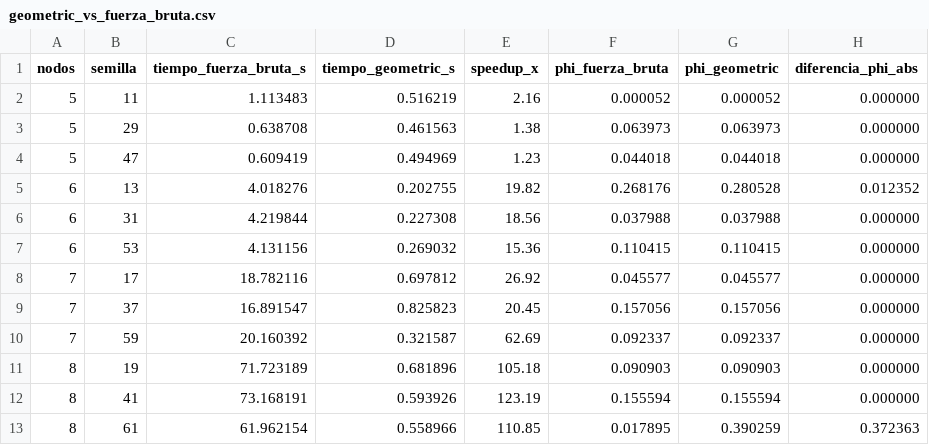
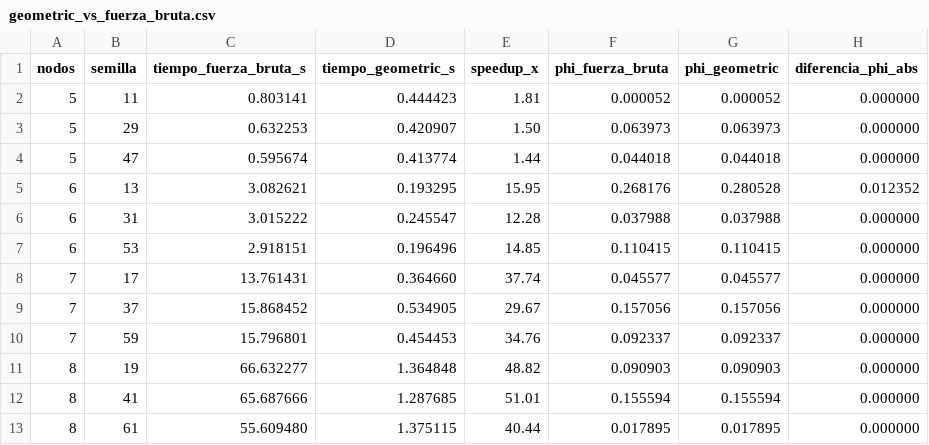
Before and after one commit to CamiOso/BiparticionOptima, a CSV file: review/benchmarks/geometric_vs_fuerza_bruta.csv, drawn as a sheet.

Commit message:
feat: agregar restarts adaptativos en geometric para eliminar outliers

```diff
--- a/review/benchmarks/geometric_vs_fuerza_bruta.csv
+++ b/review/benchmarks/geometric_vs_fuerza_bruta.csv
@@ -1,13 +1,13 @@
 nodos,semilla,tiempo_fuerza_bruta_s,tiempo_geometric_s,speedup_x,phi_fuerza_bruta,phi_geometric,diferencia_phi_abs
-5,11,1.113483,0.516219,2.16,0.000052,0.000052,0.000000
-5,29,0.638708,0.461563,1.38,0.063973,0.063973,0.000000
-5,47,0.609419,0.494969,1.23,0.044018,0.044018,0.000000
-6,13,4.018276,0.202755,19.82,0.268176,0.280528,0.012352
-6,31,4.219844,0.227308,18.56,0.037988,0.037988,0.000000
-6,53,4.131156,0.269032,15.36,0.110415,0.110415,0.000000
-7,17,18.782116,0.697812,26.92,0.045577,0.045577,0.000000
-7,37,16.891547,0.825823,20.45,0.157056,0.157056,0.000000
-7,59,20.160392,0.321587,62.69,0.092337,0.092337,0.000000
-8,19,71.723189,0.681896,105.18,0.090903,0.090903,0.000000
-8,41,73.168191,0.593926,123.19,0.155594,0.155594,0.000000
-8,61,61.962154,0.558966,110.85,0.017895,0.390259,0.372363
+5,11,0.803141,0.444423,1.81,0.000052,0.000052,0.000000
+5,29,0.632253,0.420907,1.50,0.063973,0.063973,0.000000
+5,47,0.595674,0.413774,1.44,0.044018,0.044018,0.000000
+6,13,3.082621,0.193295,15.95,0.268176,0.280528,0.012352
+6,31,3.015222,0.245547,12.28,0.037988,0.037988,0.000000
+6,53,2.918151,0.196496,14.85,0.110415,0.110415,0.000000
+7,17,13.761431,0.364660,37.74,0.045577,0.045577,0.000000
+7,37,15.868452,0.534905,29.67,0.157056,0.157056,0.000000
+7,59,15.796801,0.454453,34.76,0.092337,0.092337,0.000000
+8,19,66.632277,1.364848,48.82,0.090903,0.090903,0.000000
+8,41,65.687666,1.287685,51.01,0.155594,0.155594,0.000000
+8,61,55.609480,1.375115,40.44,0.017895,0.017895,0.000000
```
Also changed, not shown: review/benchmarks/geometric_vs_fuerza_bruta_resumen.csv, 1 other file.
